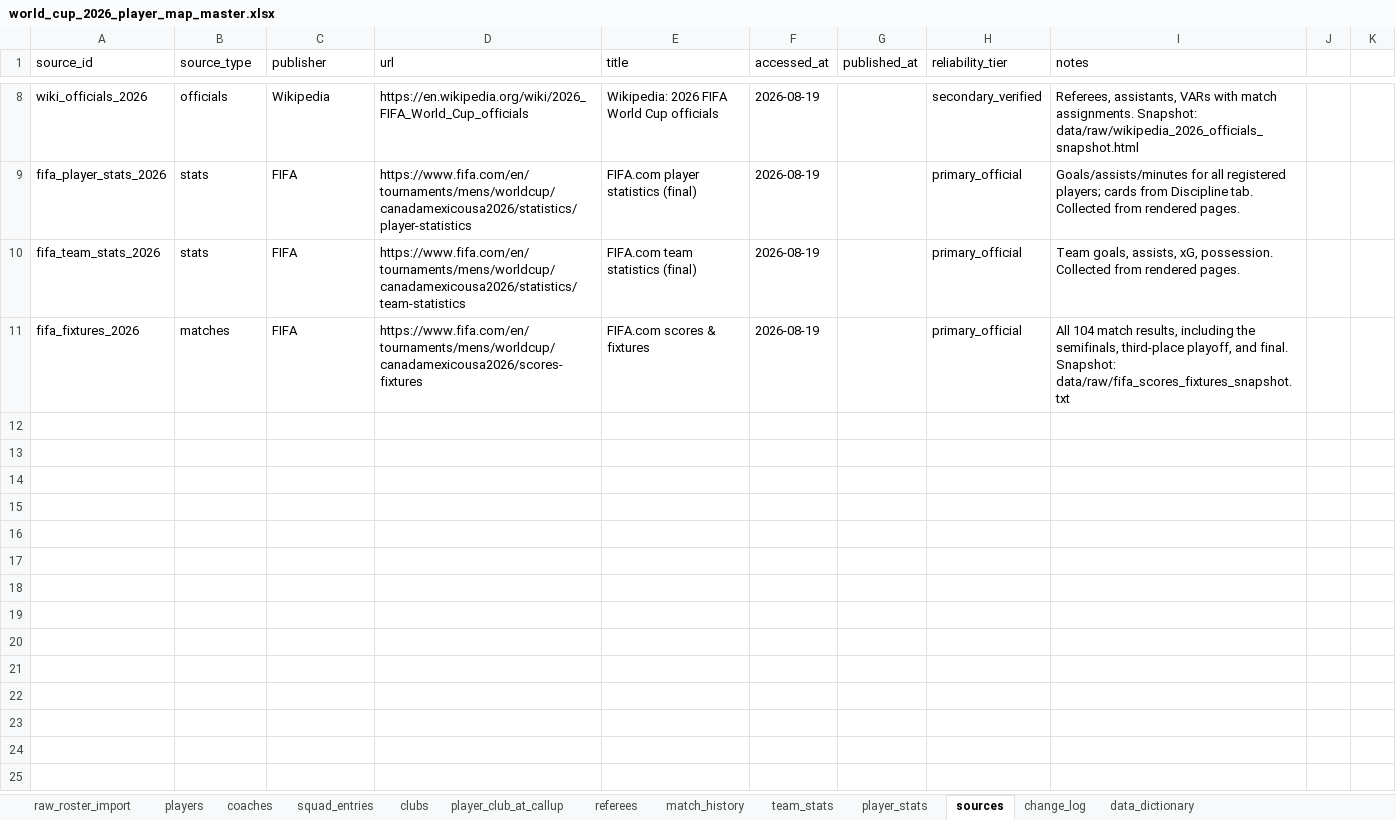
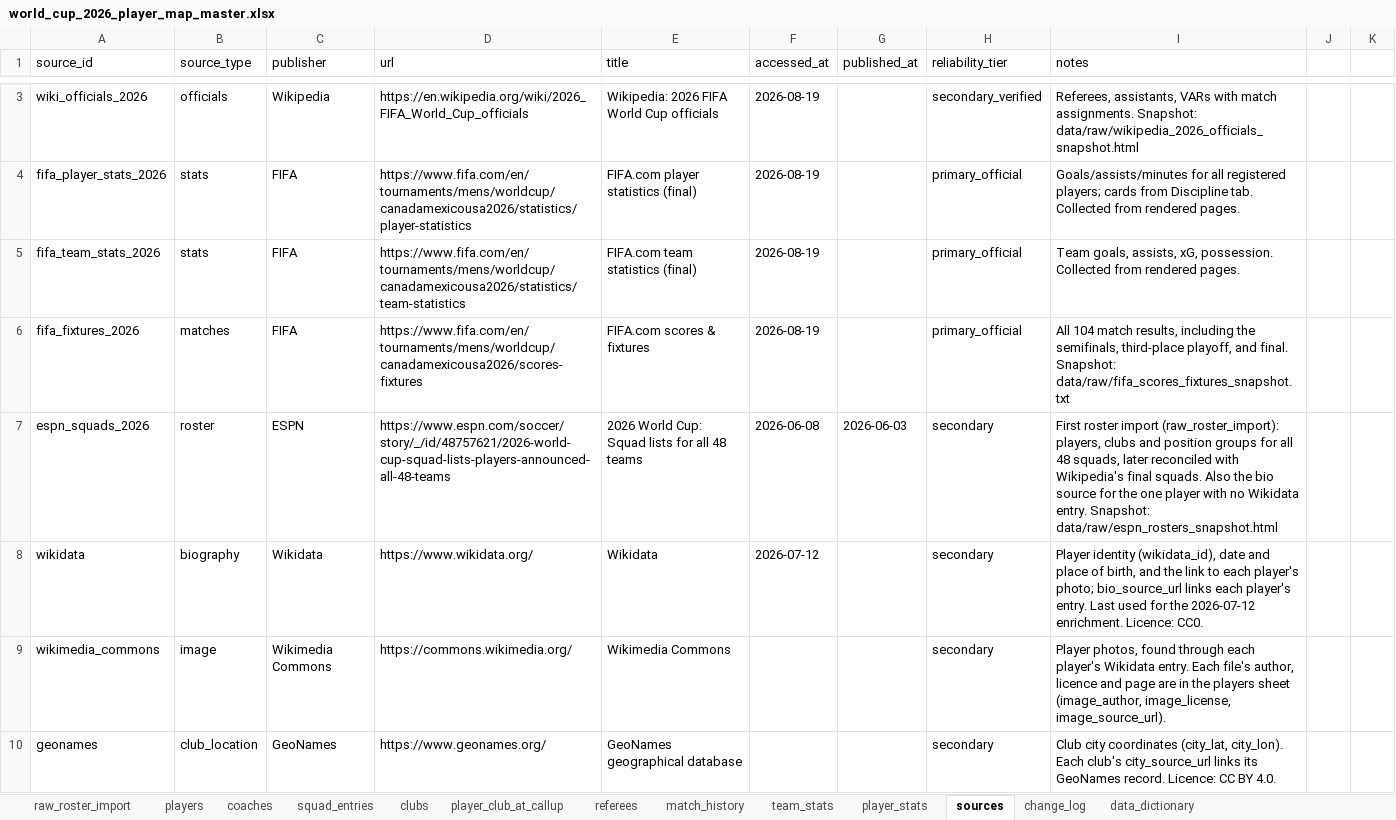
Before and after one commit to torqueda/world_cup_player_tracker, an Excel workbook: data/master/world_cup_2026_player_map_master.xlsx, sheet sources, drawn as a sheet; only a part is shown, gaps mark what is left out; values as stored, in another font and other column widths than the file's, no borders; the diff covers the shown part only; the diff names each change by its address in the sheet, - before the commit and + after, or states it on an @@ line.

```diff
--- a/data/master/world_cup_2026_player_map_master.xlsx (sheet sources)
+++ b/data/master/world_cup_2026_player_map_master.xlsx (sheet sources)
+row 7: espn_squads_2026 | roster | ESPN | https://www.espn.com/soccer/story/_/id/48757621/2026-world-cup-squad-lists-players-announced-all-48-teams | 2026 World Cup: Squad lists for all 48 teams | 2026-06-08 | 2026-06-03 | secondary | First roster import (raw_roster_import): players, clubs and position groups for all 48 squads, later reconciled with Wikipedia's final squads. Also the bio source for the one player with no Wikidata entry. Snapshot: data/raw/espn_rosters_snapshot.html
+row 8: wikidata | biography | Wikidata | https://www.wikidata.org/ | Wikidata | 2026-07-12 |  | secondary | Player identity (wikidata_id), date and place of birth, and the link to each player's photo; bio_source_url links each player's entry. Last used for the 2026-07-12 enrichment. Licence: CC0.
+row 9: wikimedia_commons | image | Wikimedia Commons | https://commons.wikimedia.org/ | Wikimedia Commons |  |  | secondary | Player photos, found through each player's Wikidata entry. Each file's author, licence and page are in the players sheet (image_author, image_license, image_source_url).
+row 10: geonames | club_location | GeoNames | https://www.geonames.org/ | GeoNames geographical database |  |  | secondary | Club city coordinates (city_lat, city_lon). Each club's city_source_url links its GeoNames record. Licence: CC BY 4.0.
```
Also changed, not shown: 3 added rows and 5 removed rows elsewhere in this sheet, sheet change_log, sheet players, 1 other file.
